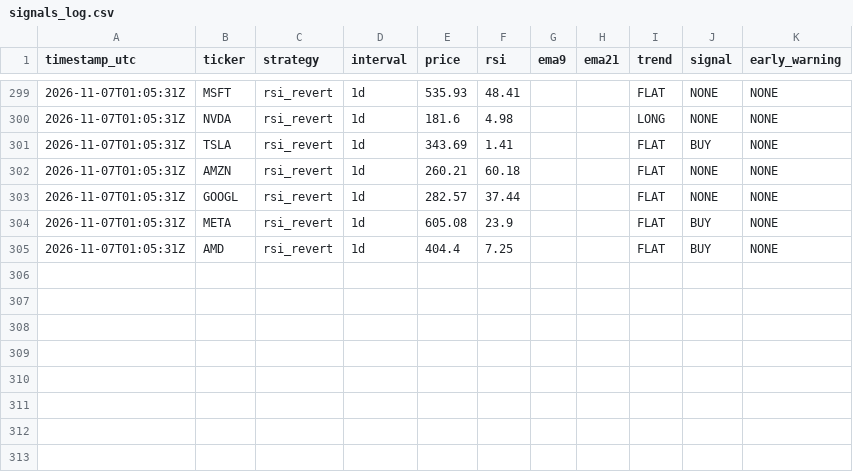
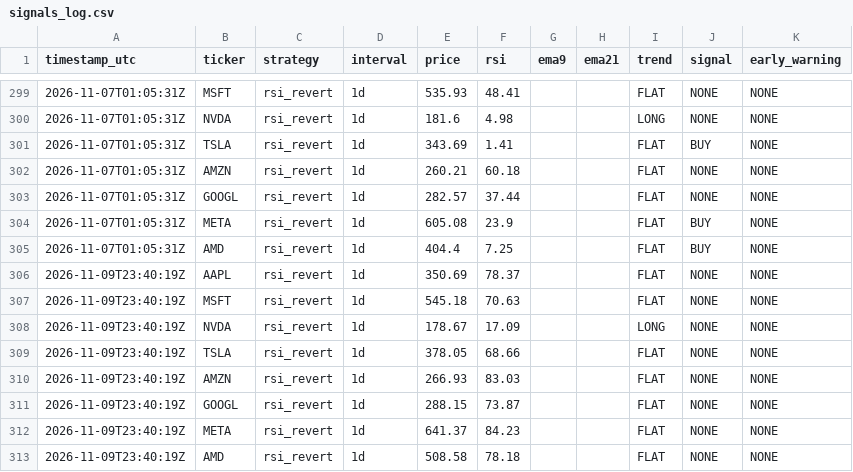
Before and after one commit to dawajund-1/rsi-tracker-live, a CSV file: data/signals_log.csv, drawn as a sheet; only a part is shown, gaps mark what is left out; the diff names each change by its address in the sheet, - before the commit and + after, or states it on an @@ line.

```diff
--- a/data/signals_log.csv
+++ b/data/signals_log.csv
+row 306: 2026-11-09T23:40:19Z | AAPL | rsi_revert | 1d | 350.69 | 78.37 |  |  | FLAT | NONE | NONE
+row 307: 2026-11-09T23:40:19Z | MSFT | rsi_revert | 1d | 545.18 | 70.63 |  |  | FLAT | NONE | NONE
+row 308: 2026-11-09T23:40:19Z | NVDA | rsi_revert | 1d | 178.67 | 17.09 |  |  | LONG | NONE | NONE
+row 309: 2026-11-09T23:40:19Z | TSLA | rsi_revert | 1d | 378.05 | 68.66 |  |  | FLAT | NONE | NONE
+row 310: 2026-11-09T23:40:19Z | AMZN | rsi_revert | 1d | 266.93 | 83.03 |  |  | FLAT | NONE | NONE
+row 311: 2026-11-09T23:40:19Z | GOOGL | rsi_revert | 1d | 288.15 | 73.87 |  |  | FLAT | NONE | NONE
+row 312: 2026-11-09T23:40:19Z | META | rsi_revert | 1d | 641.37 | 84.23 |  |  | FLAT | NONE | NONE
+row 313: 2026-11-09T23:40:19Z | AMD | rsi_revert | 1d | 508.58 | 78.18 |  |  | FLAT | NONE | NONE
```
Also changed, not shown: 2 other files.
